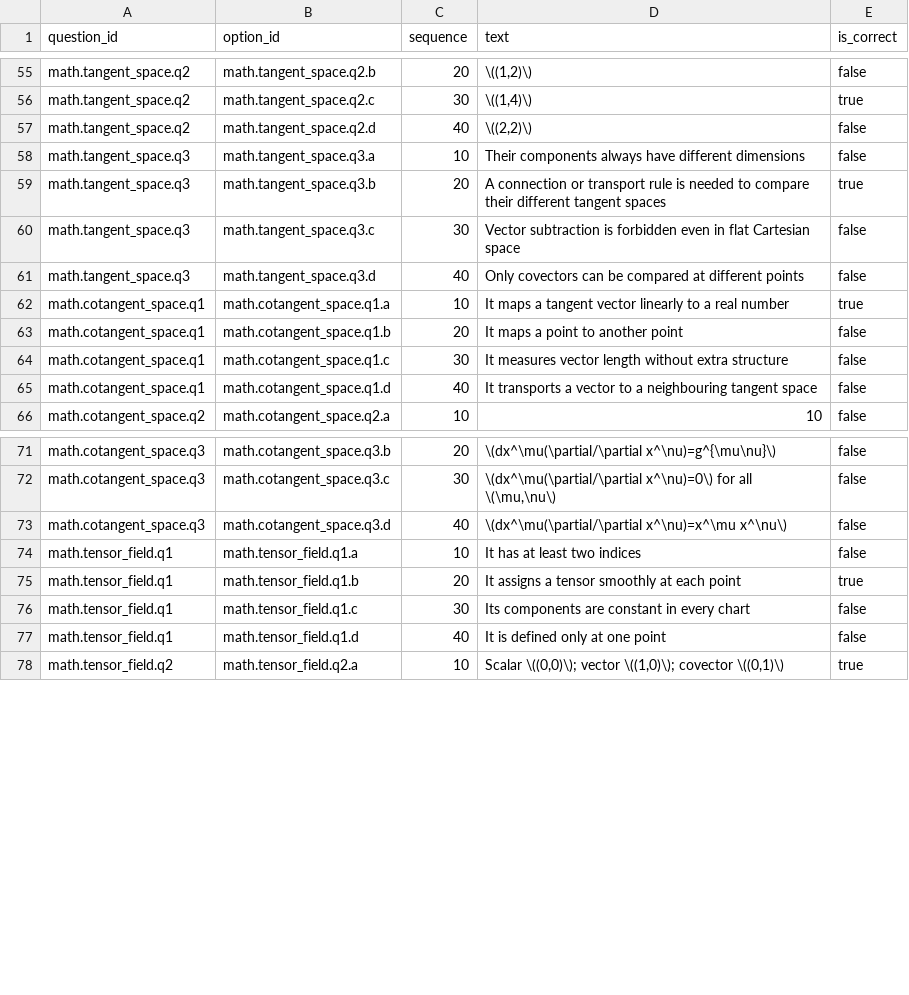
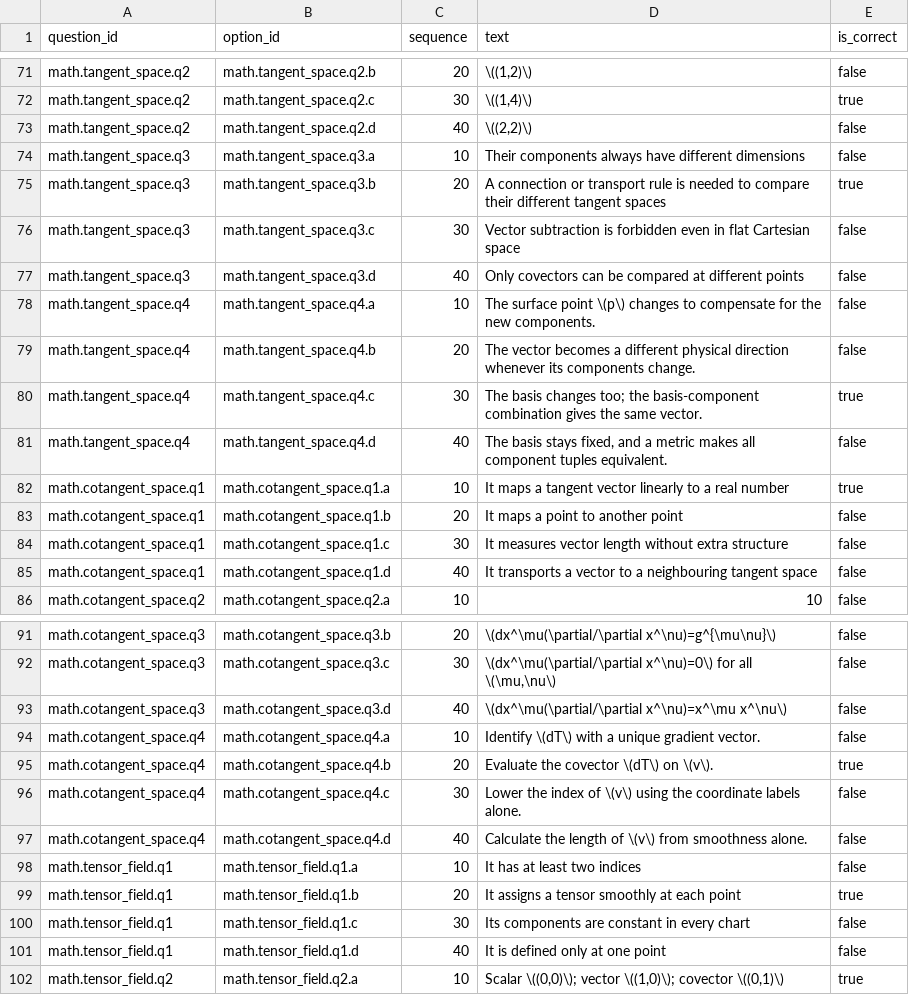
Before and after one commit to ipoole/sr-kg, a CSV file: domains/math/data/study_question_options.csv, drawn as a sheet; only a part is shown, gaps mark what is left out; the diff covers the shown part only.

Commit message:
Convert MATHS-1 explanation questions to automatic multiple choice

```diff
--- a/domains/math/data/study_question_options.csv
+++ b/domains/math/data/study_question_options.csv
@@ -61,2 +77,6 @@ math.tangent_space.q3,math.tangent_space.q3.c,30,Vector subtraction is forbidden
 math.tangent_space.q3,math.tangent_space.q3.d,40,Only covectors can be compared at different points,false
+math.tangent_space.q4,math.tangent_space.q4.a,10,The surface point \(p\) changes to compensate for the new components.,false
+math.tangent_space.q4,math.tangent_space.q4.b,20,The vector becomes a different physical direction whenever its components change.,false
+math.tangent_space.q4,math.tangent_space.q4.c,30,The basis changes too; the basis-component combination gives the same vector.,true
+math.tangent_space.q4,math.tangent_space.q4.d,40,"The basis stays fixed, and a metric makes all component tuples equivalent.",false
 math.cotangent_space.q1,math.cotangent_space.q1.a,10,It maps a tangent vector linearly to a real number,true
@@ -73,2 +93,6 @@ math.cotangent_space.q3,math.cotangent_space.q3.c,30,"\(dx^\mu(\partial/\partial
 math.cotangent_space.q3,math.cotangent_space.q3.d,40,\(dx^\mu(\partial/\partial x^\nu)=x^\mu x^\nu\),false
+math.cotangent_space.q4,math.cotangent_space.q4.a,10,Identify \(dT\) with a unique gradient vector.,false
+math.cotangent_space.q4,math.cotangent_space.q4.b,20,Evaluate the covector \(dT\) on \(v\).,true
+math.cotangent_space.q4,math.cotangent_space.q4.c,30,Lower the index of \(v\) using the coordinate labels alone.,false
+math.cotangent_space.q4,math.cotangent_space.q4.d,40,Calculate the length of \(v\) from smoothness alone.,false
 math.tensor_field.q1,math.tensor_field.q1.a,10,It has at least two indices,false
```
Also changed, not shown: 16 added rows elsewhere in this file, domains/math/data/study_questions.csv.
